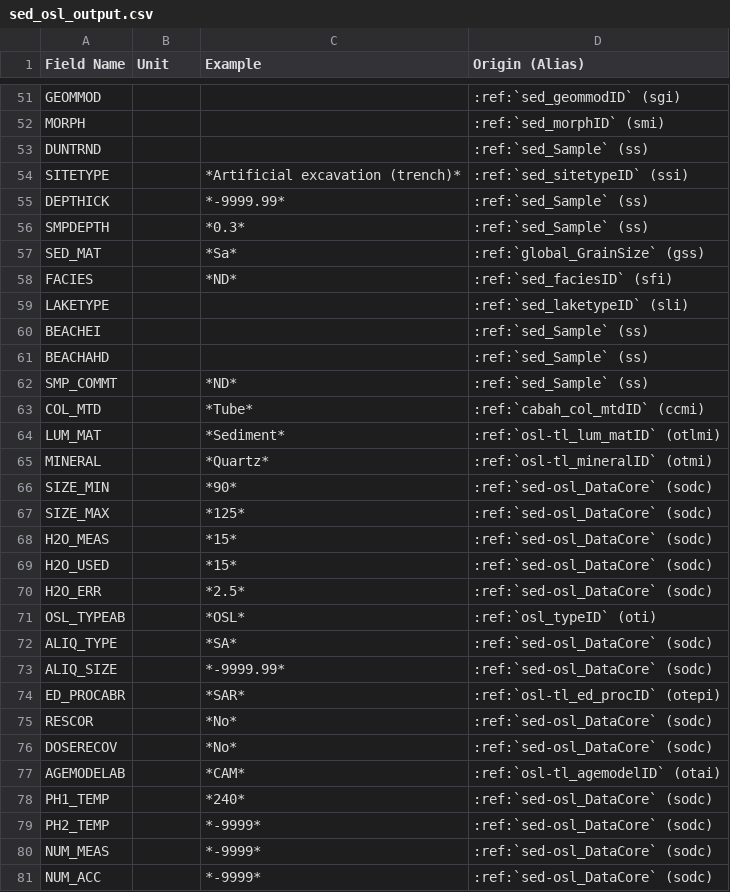
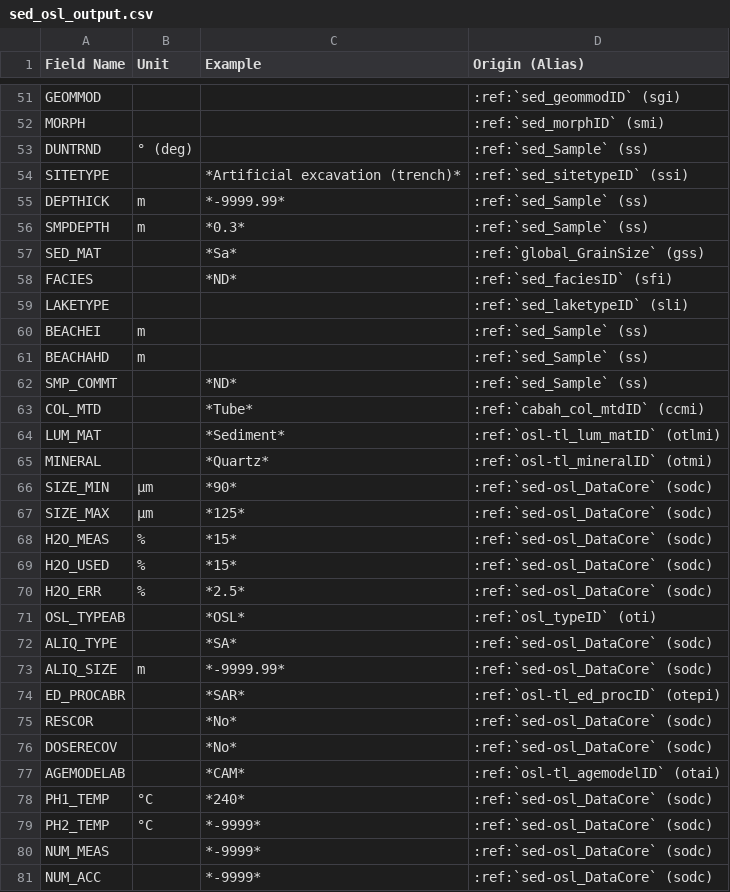
Before and after one commit to octopus-db/documentation, a CSV file: docs/source/csv_tables/sed_osl_output.csv, drawn as a sheet; only a part is shown, gaps mark what is left out; the diff covers the shown part only.

```diff
--- a/docs/source/csv_tables/sed_osl_output.csv
+++ b/docs/source/csv_tables/sed_osl_output.csv
@@ -52,6 +52,6 @@ GEOMMOD,,,:ref:`sed_geommodID` (sgi)
 MORPH,,,:ref:`sed_morphID` (smi)
-DUNTRND,,,:ref:`sed_Sample` (ss)
+DUNTRND,° (deg),,:ref:`sed_Sample` (ss)
 SITETYPE,,*Artificial excavation (trench)*,:ref:`sed_sitetypeID` (ssi)
-DEPTHICK,,*-9999.99*,:ref:`sed_Sample` (ss)
-SMPDEPTH,,*0.3*,:ref:`sed_Sample` (ss)
+DEPTHICK,m,*-9999.99*,:ref:`sed_Sample` (ss)
+SMPDEPTH,m,*0.3*,:ref:`sed_Sample` (ss)
 SED_MAT,,*Sa*,:ref:`global_GrainSize` (gss)
@@ -59,4 +59,4 @@ FACIES,,*ND*,:ref:`sed_faciesID` (sfi)
 LAKETYPE,,,:ref:`sed_laketypeID` (sli)
-BEACHEI,,,:ref:`sed_Sample` (ss)
-BEACHAHD,,,:ref:`sed_Sample` (ss)
+BEACHEI,m,,:ref:`sed_Sample` (ss)
+BEACHAHD,m,,:ref:`sed_Sample` (ss)
 SMP_COMMT,,*ND*,:ref:`sed_Sample` (ss)
@@ -65,10 +65,10 @@ LUM_MAT,,*Sediment*,:ref:`osl-tl_lum_matID` (otlmi)
 MINERAL,,*Quartz*,:ref:`osl-tl_mineralID` (otmi)
-SIZE_MIN,,*90*,:ref:`sed-osl_DataCore` (sodc)
-SIZE_MAX,,*125*,:ref:`sed-osl_DataCore` (sodc)
-H2O_MEAS,,*15*,:ref:`sed-osl_DataCore` (sodc)
-H2O_USED,,*15*,:ref:`sed-osl_DataCore` (sodc)
-H2O_ERR,,*2.5*,:ref:`sed-osl_DataCore` (sodc)
+SIZE_MIN,µm,*90*,:ref:`sed-osl_DataCore` (sodc)
+SIZE_MAX,µm,*125*,:ref:`sed-osl_DataCore` (sodc)
+H2O_MEAS,%,*15*,:ref:`sed-osl_DataCore` (sodc)
+H2O_USED,%,*15*,:ref:`sed-osl_DataCore` (sodc)
+H2O_ERR,%,*2.5*,:ref:`sed-osl_DataCore` (sodc)
 OSL_TYPEAB,,*OSL*,:ref:`osl_typeID` (oti)
 ALIQ_TYPE,,*SA*,:ref:`sed-osl_DataCore` (sodc)
-ALIQ_SIZE,,*-9999.99*,:ref:`sed-osl_DataCore` (sodc)
+ALIQ_SIZE,m,*-9999.99*,:ref:`sed-osl_DataCore` (sodc)
 ED_PROCABR,,*SAR*,:ref:`osl-tl_ed_procID` (otepi)
@@ -77,4 +77,4 @@ DOSERECOV,,*No*,:ref:`sed-osl_DataCore` (sodc)
 AGEMODELAB,,*CAM*,:ref:`osl-tl_agemodelID` (otai)
-PH1_TEMP,,*240*,:ref:`sed-osl_DataCore` (sodc)
-PH2_TEMP,,*-9999*,:ref:`sed-osl_DataCore` (sodc)
+PH1_TEMP,°C,*240*,:ref:`sed-osl_DataCore` (sodc)
+PH2_TEMP,°C,*-9999*,:ref:`sed-osl_DataCore` (sodc)
 NUM_MEAS,,*-9999*,:ref:`sed-osl_DataCore` (sodc)
```
Also changed, not shown: 45 edited cells elsewhere in this file, 1 other file.
